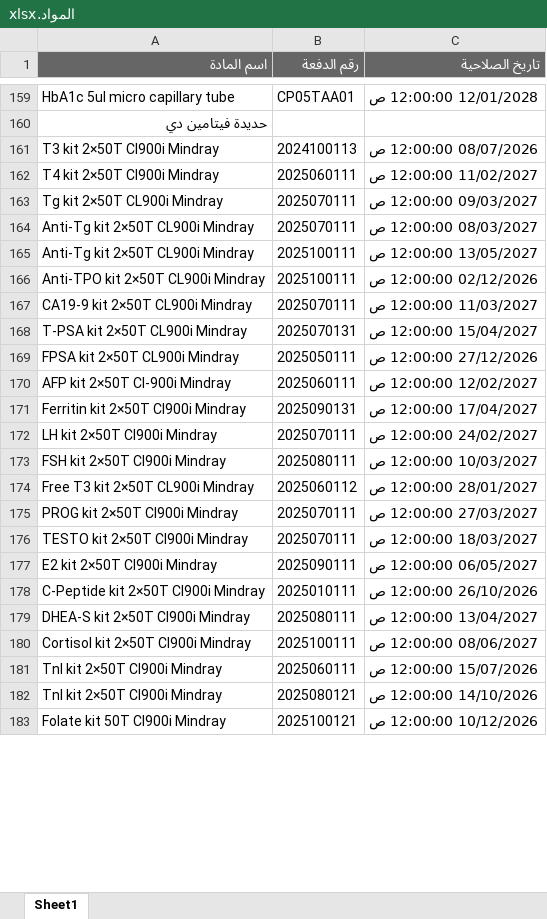
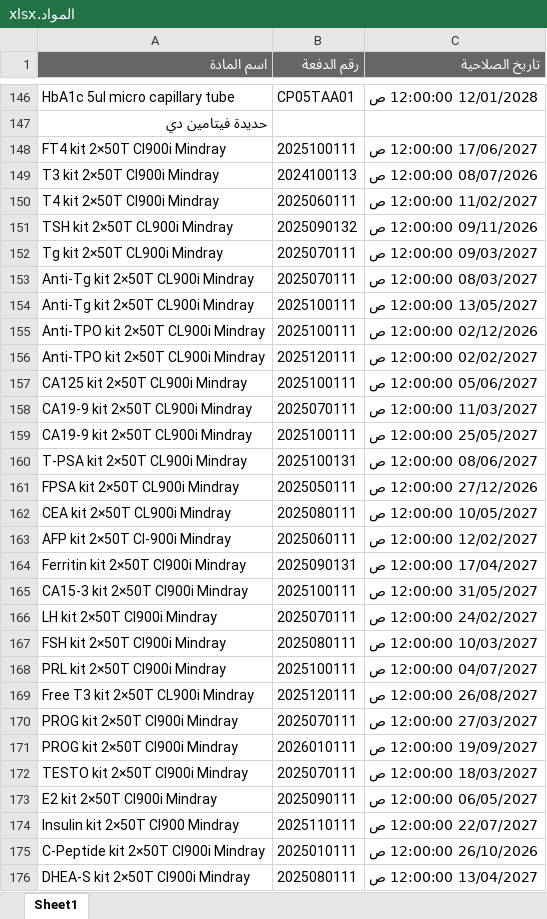
Before and after one commit to abdallawolf92/expiry-check, an Excel workbook: المواد.xlsx, sheet Sheet1, drawn as a sheet; only a part is shown, gaps mark what is left out; the shorter side is filled out with more unchanged rows; values as stored, in another font and other column widths than the file's, no borders; addresses are those after the commit; the diff covers the shown part only; the diff names each change by its address in the sheet, - before the commit and + after, or states it on an @@ line.

Commit message:
Add files via upload

```diff
--- a/المواد.xlsx (sheet Sheet1)
+++ b/المواد.xlsx (sheet Sheet1)
+row 148: FT4 kit 2×50T Cl900i Mindray | 2025100111 | 17/06/2027 12:00:00 ص
+row 151: TSH kit 2×50T CL900i Mindray | 2025090132 | 09/11/2026 12:00:00 ص
+row 156: Anti-TPO kit 2×50T CL900i Mindray | 2025120111 | 02/02/2027 12:00:00 ص
+row 157: CA125 kit 2×50T CL900i Mindray | 2025100111 | 05/06/2027 12:00:00 ص
+row 159: CA19-9 kit 2×50T CL900i Mindray | 2025100111 | 25/05/2027 12:00:00 ص
-B160 (رقم الدفعة): 2025070131
+B160 (رقم الدفعة): 2025100131
-C160 (تاريخ الصلاحية): 15/04/2027 12:00:00 ص
+C160 (تاريخ الصلاحية): 08/06/2027 12:00:00 ص
+row 162: CEA kit 2×50T CL900i Mindray | 2025080111 | 10/05/2027 12:00:00 ص
+row 165: CA15-3 kit 2×50T Cl900i Mindray | 2025100111 | 31/05/2027 12:00:00 ص
+row 168: PRL kit 2×50T Cl900i Mindray | 2025100111 | 04/07/2027 12:00:00 ص
-B169 (رقم الدفعة): 2025060112
+B169 (رقم الدفعة): 2025120111
-C169 (تاريخ الصلاحية): 28/01/2027 12:00:00 ص
+C169 (تاريخ الصلاحية): 26/08/2027 12:00:00 ص
+row 171: PROG kit 2×50T Cl900i Mindray | 2026010111 | 19/09/2027 12:00:00 ص
+row 174: Insulin kit 2×50T Cl900 Mindray | 2025110111 | 22/07/2027 12:00:00 ص
```
Also changed, not shown: 54 added rows, 34 removed rows and 22 edited cells elsewhere in this sheet.
